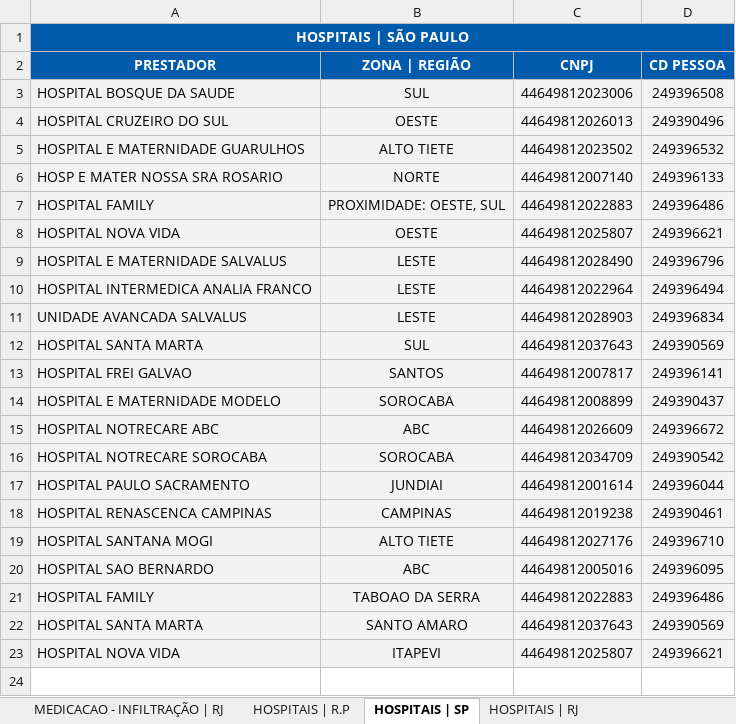
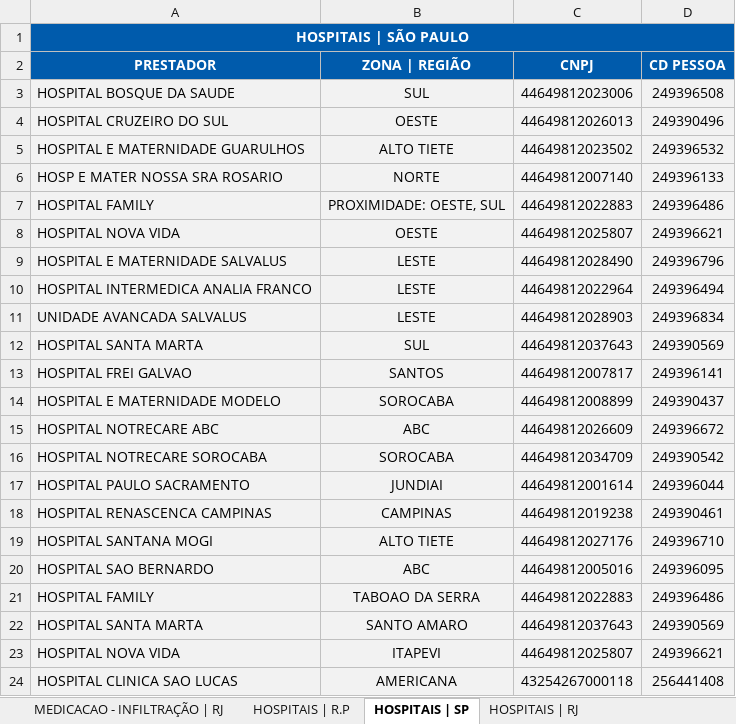
Before and after one commit to TH3EXE/MKACETE, an Excel workbook: BATMAN.xlsx, sheet HOSPITAIS | SP, drawn as a sheet; values as stored, in another font and other column widths than the file's, no borders; the diff names each change by its address in the sheet, - before the commit and + after, or states it on an @@ line.

Commit message:
BANCO DE DADOS ATUALZIADO - 08-09-2025
MUDANÇAS EM PRESTADORES DENTRO DA R.P (REDE PROPRIA).

```diff
--- a/BATMAN.xlsx (sheet HOSPITAIS | SP)
+++ b/BATMAN.xlsx (sheet HOSPITAIS | SP)
+row 24: HOSPITAL CLINICA SAO LUCAS | AMERICANA | 43254267000118 | 256441408
```
Also changed, not shown: sheet HOSPITAIS | R.P.
